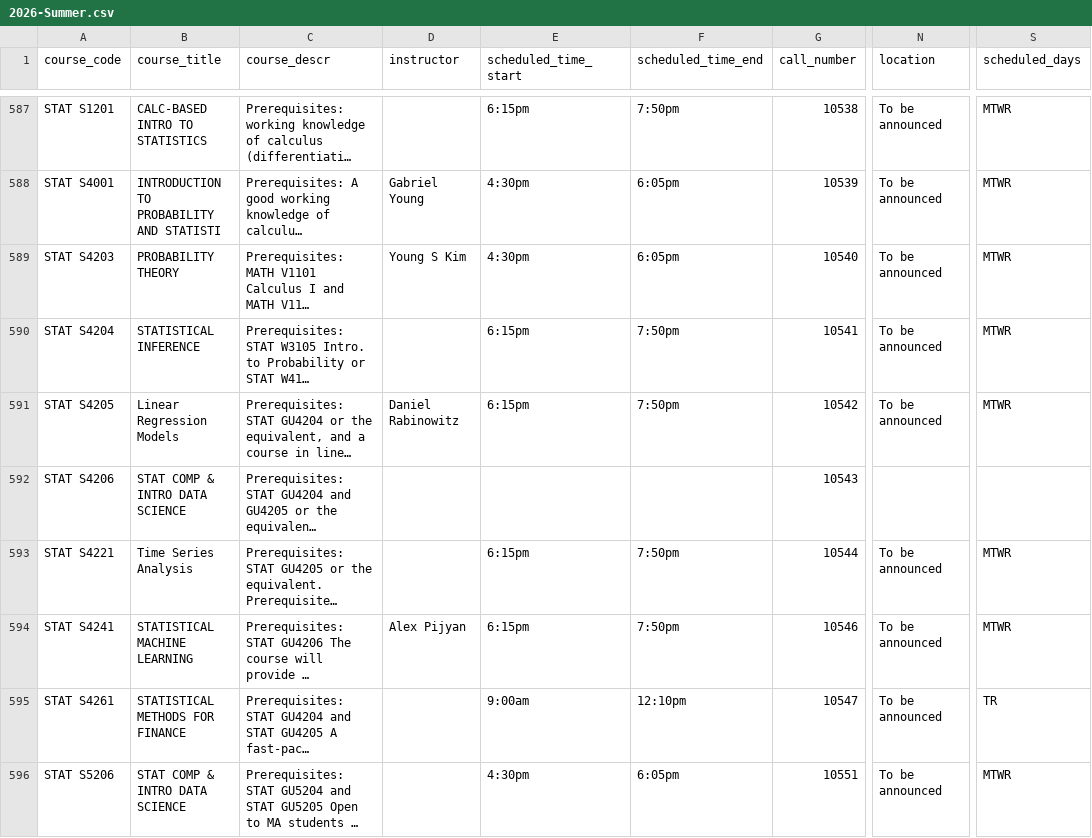
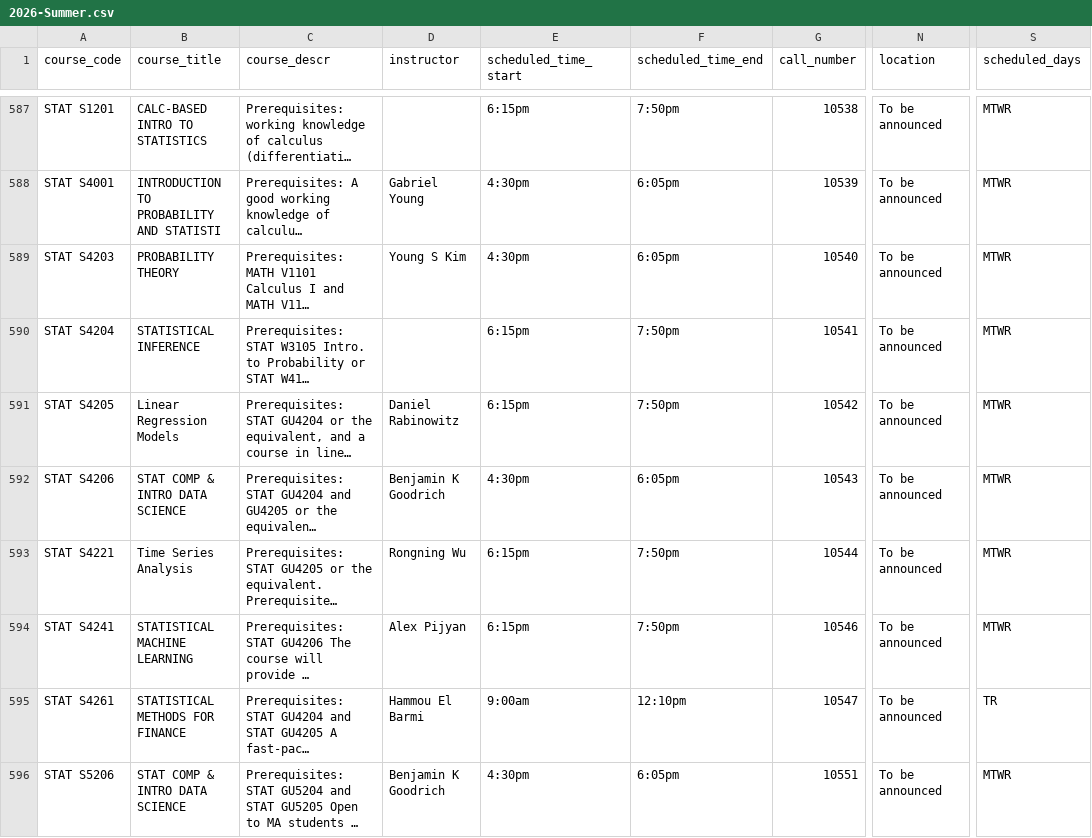
Before and after one commit to soid/columbia-catalog-data, a CSV file: classes/2026-Summer.csv, drawn as a sheet; only a part is shown, gaps mark what is left out; long unchanged cells end in …; the diff covers the shown part only; the diff names each change by its address in the sheet, - before the commit and + after, or states it on an @@ line.

Commit message:
Updated data

```diff
--- a/classes/2026-Summer.csv
+++ b/classes/2026-Summer.csv
-D592 (instructor): (empty)
+D592 (instructor): Benjamin K Goodrich
-E592 (scheduled_time_start): (empty)
+E592 (scheduled_time_start): 4:30pm
-F592 (scheduled_time_end): (empty)
+F592 (scheduled_time_end): 6:05pm
-N592 (location): (empty)
+N592 (location): To be announced
-S592 (scheduled_days): (empty)
+S592 (scheduled_days): MTWR
-D593 (instructor): (empty)
+D593 (instructor): Rongning Wu
-D595 (instructor): (empty)
+D595 (instructor): Hammou El Barmi
-D596 (instructor): (empty)
+D596 (instructor): Benjamin K Goodrich
```
Also changed, not shown: 1 added row and 4 edited cells elsewhere in this file, 5 other files.
